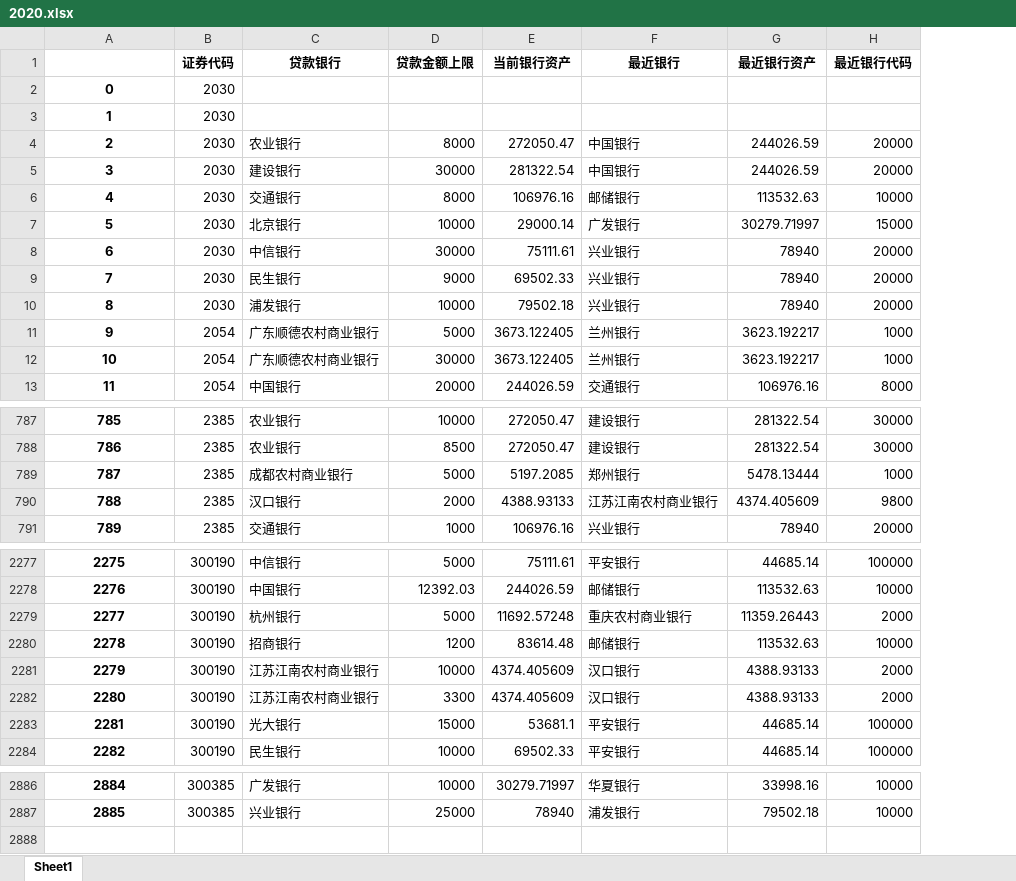
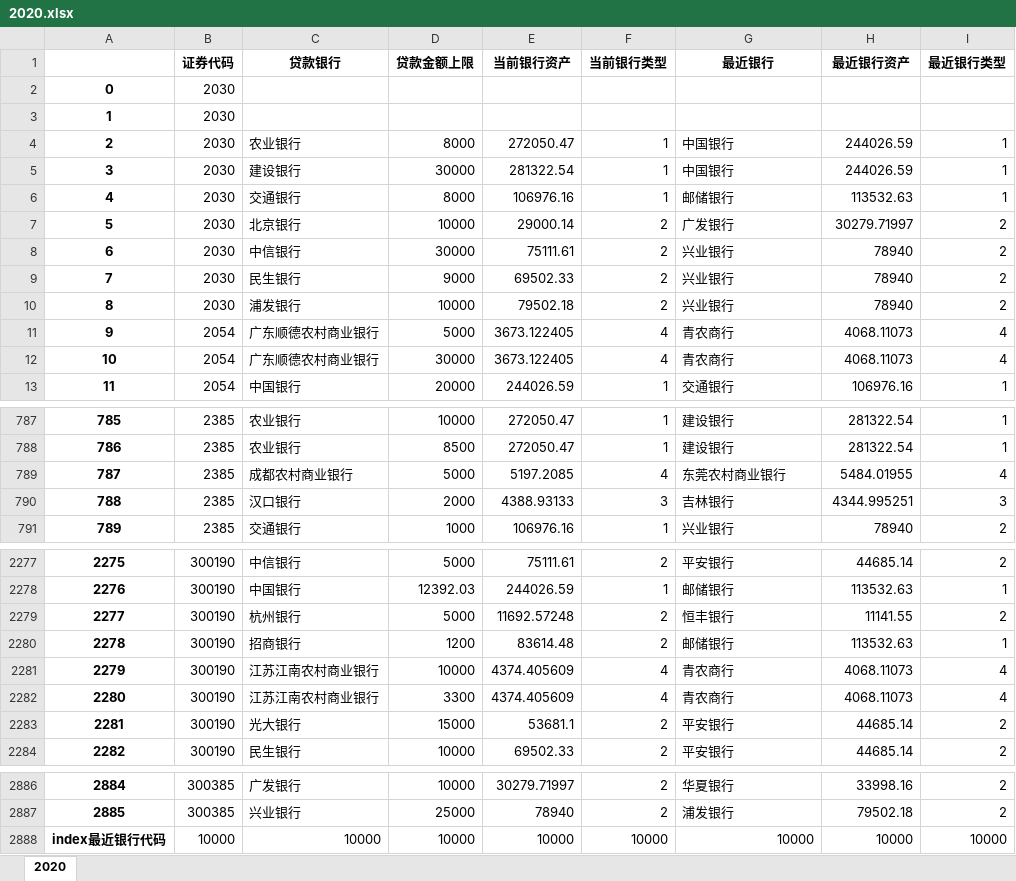
Before and after one commit to chenhaoaixuexi/excel_helper, an Excel workbook: output/2020.xlsx, sheet 2020, drawn as a sheet; only a part is shown, gaps mark what is left out; values as stored, in another font and other column widths than the file's, no borders; removed rows and columns are numbered as before the commit, all else as after; the diff covers the shown part only; the diff names each change by its address in the sheet, - before the commit and + after, or states it on an @@ line.

```diff
--- a/output/2020.xlsx (sheet 2020)
+++ b/output/2020.xlsx (sheet 2020)
-sheet tab: Sheet1
+sheet tab: 2020
+column F (当前银行类型), rows 4-13: 1 | 1 | 1 | 2 | 2 | 2 | 2 | 4 | 4 | 1; rows 787-791: 1 | 1 | 4 | 3 | 1; rows 2277-2284: 2 | 1 | 2 | 2 | 4 | 4 | 2 | 2; rows 2886-2887: 2 | 2
-column H (最近银行代码), rows 4-13: 20000 | 20000 | 10000 | 15000 | 20000 | 20000 | 20000 | 1000 | 1000 | 8000; rows 787-791: 30000 | 30000 | 1000 | 9800 | 20000; rows 2277-2284: 100000 | 10000 | 2000 | 10000 | 2000 | 2000 | 100000 | 100000; rows 2886-2887: 10000 | 10000
+column I (最近银行类型), rows 4-13: 1 | 1 | 1 | 2 | 2 | 2 | 2 | 4 | 4 | 1; rows 787-791: 1 | 1 | 4 | 3 | 2; rows 2277-2284: 2 | 1 | 2 | 1 | 4 | 4 | 2 | 2; rows 2886-2887: 2 | 2
-G11:G12 (最近银行): 兰州银行
+G11:G12 (最近银行): 青农商行
-H11:H12 (最近银行资产): 3623.192217
+H11:H12 (最近银行资产): 4068.11073
-G789 (最近银行): 郑州银行
+G789 (最近银行): 东莞农村商业银行
-H789 (最近银行资产): 5478.13444
+H789 (最近银行资产): 5484.01955
-G790 (最近银行): 江苏江南农村商业银行
+G790 (最近银行): 吉林银行
-H790 (最近银行资产): 4374.405609
+H790 (最近银行资产): 4344.995251
-G2279 (最近银行): 重庆农村商业银行
+G2279 (最近银行): 恒丰银行
-H2279 (最近银行资产): 11359.26443
+H2279 (最近银行资产): 11141.55
-G2281:G2282 (最近银行): 汉口银行
+G2281:G2282 (最近银行): 青农商行
-H2281:H2282 (最近银行资产): 4388.93133
+H2281:H2282 (最近银行资产): 4068.11073
+row 2888: index最近银行代码 | 10000 | 10000 | 10000 | 10000 | 10000 | 10000 | 10000 | 10000
```
Also changed, not shown: 168 edited cells elsewhere in this sheet, output/2017.xlsx, output/2018.xlsx, 19 other files.
